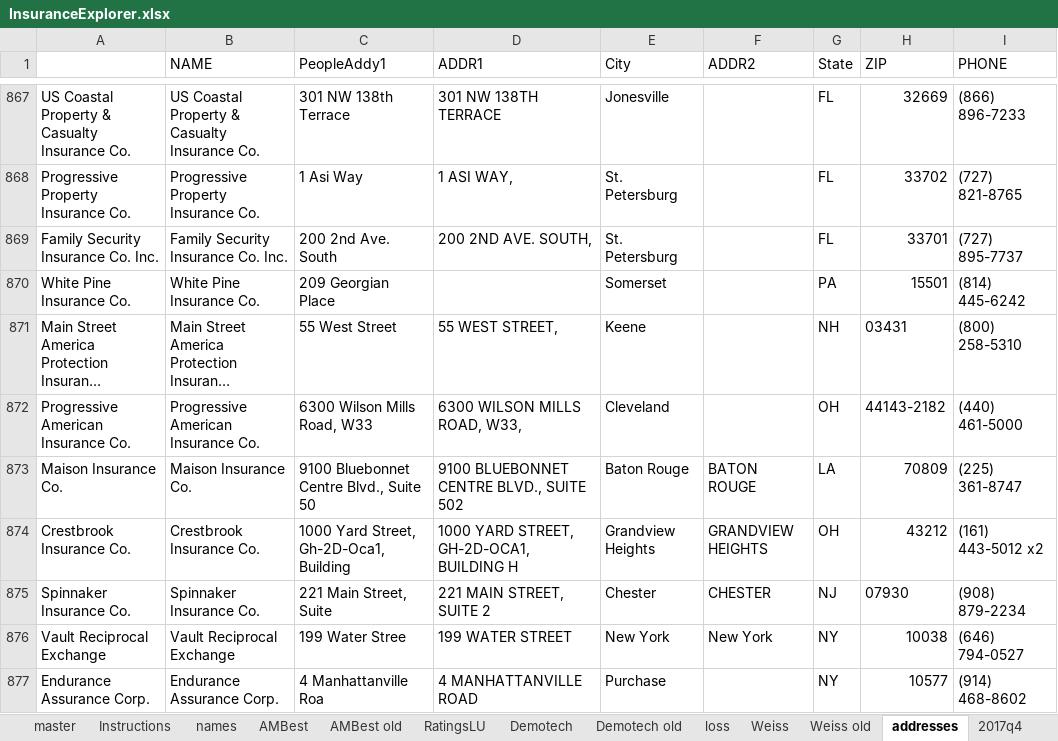
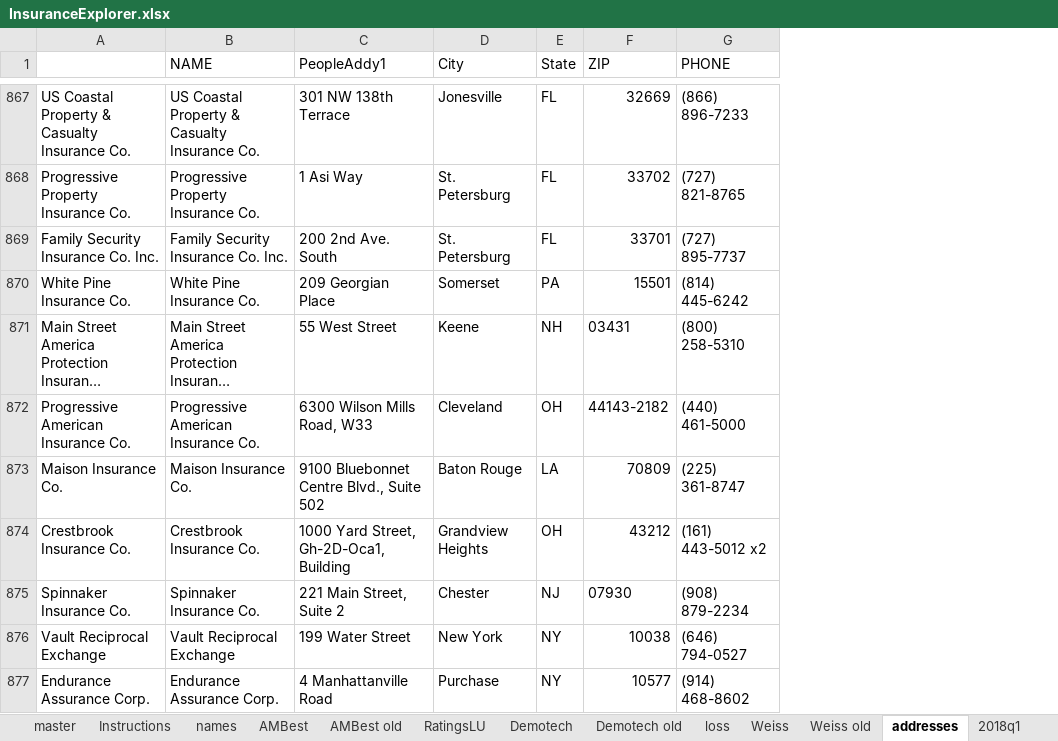
Before and after one commit to PalmBeachPost/insuranceexplorer, an Excel workbook: data/InsuranceExplorer.xlsx, sheet addresses, drawn as a sheet; only a part is shown, gaps mark what is left out; long unchanged cells end in …; values as stored, in another font and other column widths than the file's, no borders; removed rows and columns are numbered as before the commit, all else as after; the diff covers the shown part only; the diff names each change by its address in the sheet, - before the commit and + after, or states it on an @@ line.

```diff
--- a/data/InsuranceExplorer.xlsx (sheet addresses)
+++ b/data/InsuranceExplorer.xlsx (sheet addresses)
+sheet tab: 2018q1
-column D (ADDR1), rows 867-877: 301 NW 138TH TERRACE | 1 ASI WAY, | 200 2ND AVE. SOUTH, |  | 55 WEST STREET, | 6300 WILSON MILLS ROAD, W33, | 9100 BLUEBONNET CENTRE BLVD., SUITE 502 | 1000 YARD STREET, GH-2D-OCA1, BUILDING H | 221 MAIN STREET, SUITE 2 | 199 WATER STREET | 4 MANHATTANVILLE ROAD
-column F (ADDR2), rows 873-876: BATON ROUGE | GRANDVIEW HEIGHTS | CHESTER | New York
-C873 (PeopleAddy1): 9100 Bluebonnet Centre Blvd., Suite 50
+C873 (PeopleAddy1): 9100 Bluebonnet Centre Blvd., Suite 502
-C875 (PeopleAddy1): 221 Main Street, Suite
+C875 (PeopleAddy1): 221 Main Street, Suite 2
-C876 (PeopleAddy1): 199 Water Stree
+C876 (PeopleAddy1): 199 Water Street
-C877 (PeopleAddy1): 4 Manhattanville Roa
+C877 (PeopleAddy1): 4 Manhattanville Road
```
Also changed, not shown: 3 added rows, 5 edited cells and cell formats elsewhere in this sheet, sheet master, sheet names, sheet 2017q4, sheet c2017q1, sheet c2015q4, sheet c2016q3, 35 more sheets, formulas that keep their value.
